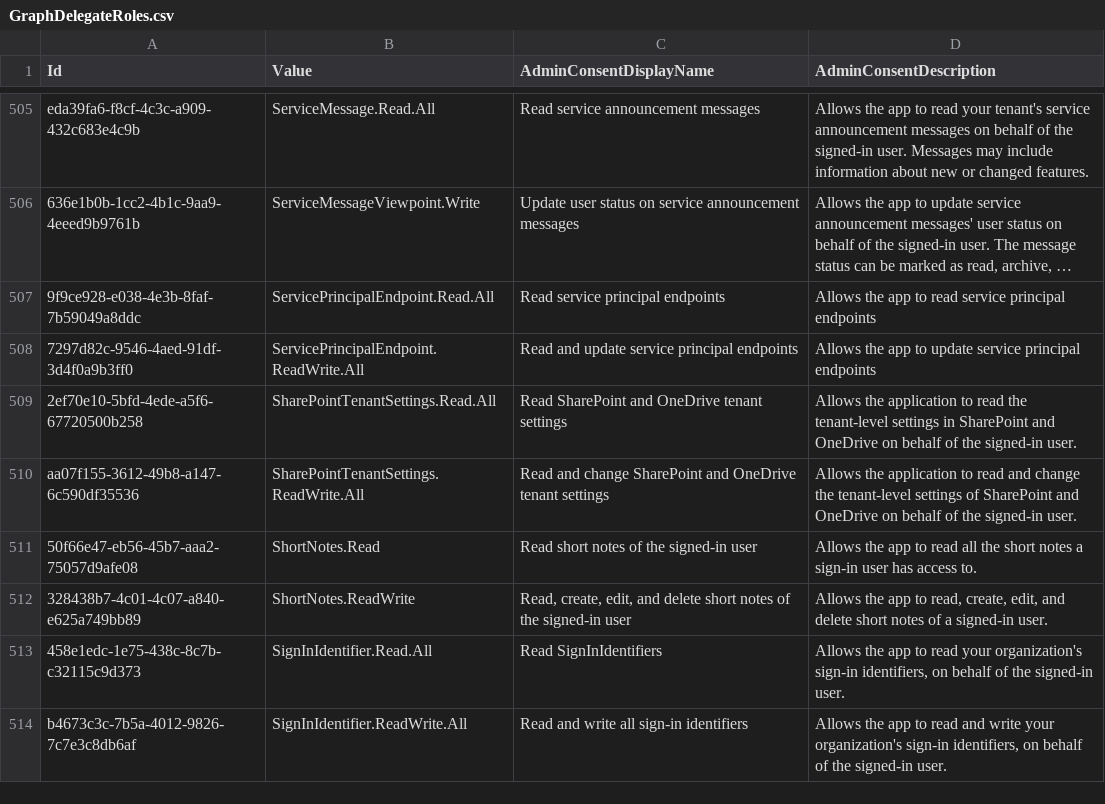
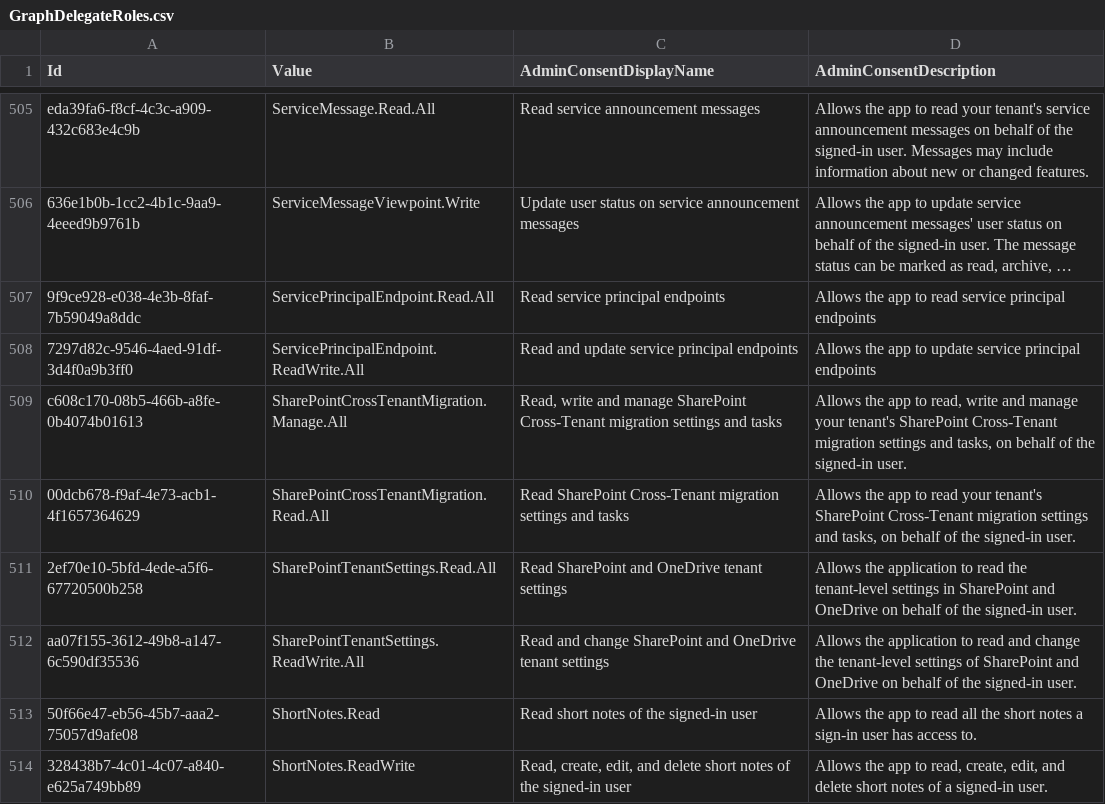
Before and after one commit to Palasito/microsoft-info, a CSV file: _info/GraphDelegateRoles.csv, drawn as a sheet; only a part is shown, gaps mark what is left out; the shorter side is filled out with more unchanged rows; long unchanged cells end in …; the diff names each change by its address in the sheet, - before the commit and + after, or states it on an @@ line.

```diff
--- a/_info/GraphDelegateRoles.csv
+++ b/_info/GraphDelegateRoles.csv
+row 509: c608c170-08b5-466b-a8fe-0b4074b01613 | SharePointCrossTenantMigration.Manage.All | Read, write and manage SharePoint Cross-Tenant migration settings and tasks | Allows the app to read, write and manage your tenant's SharePoint Cross-Tenant migration settings and tasks, on behalf of the signed-in user.
+row 510: 00dcb678-f9af-4e73-acb1-4f1657364629 | SharePointCrossTenantMigration.Read.All | Read SharePoint Cross-Tenant migration settings and tasks | Allows the app to read your tenant's SharePoint Cross-Tenant migration settings and tasks, on behalf of the signed-in user.
```
Also changed, not shown: _info/GraphAppRoles.csv, 2 other files.
